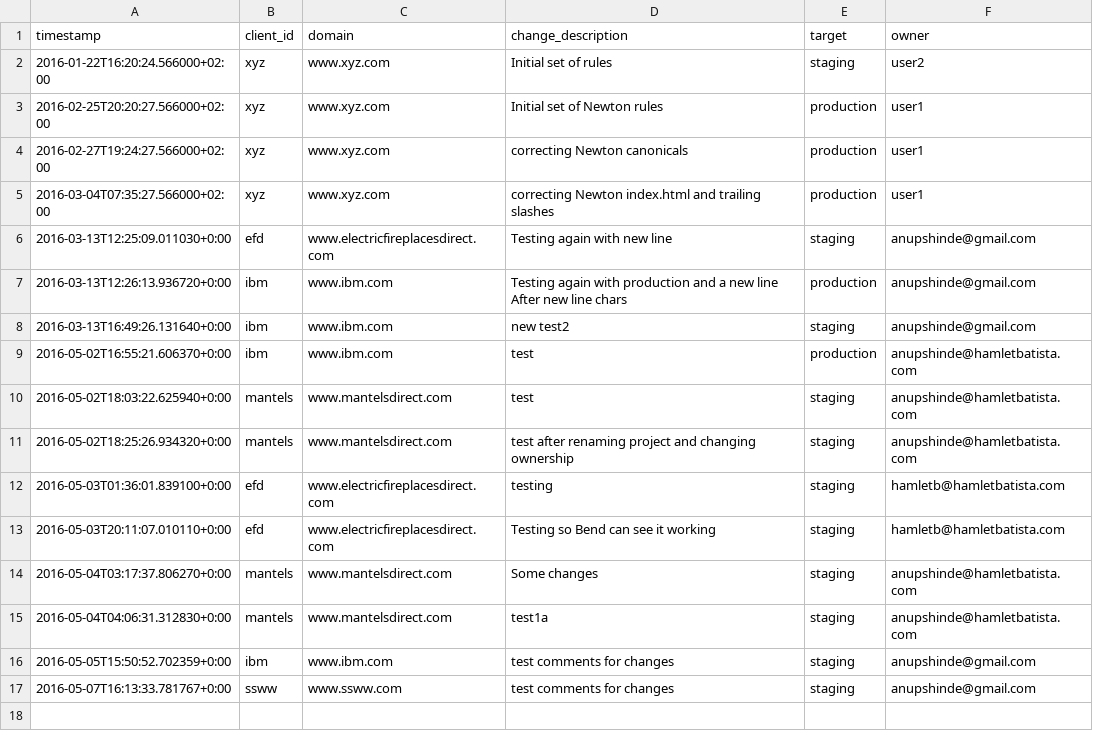
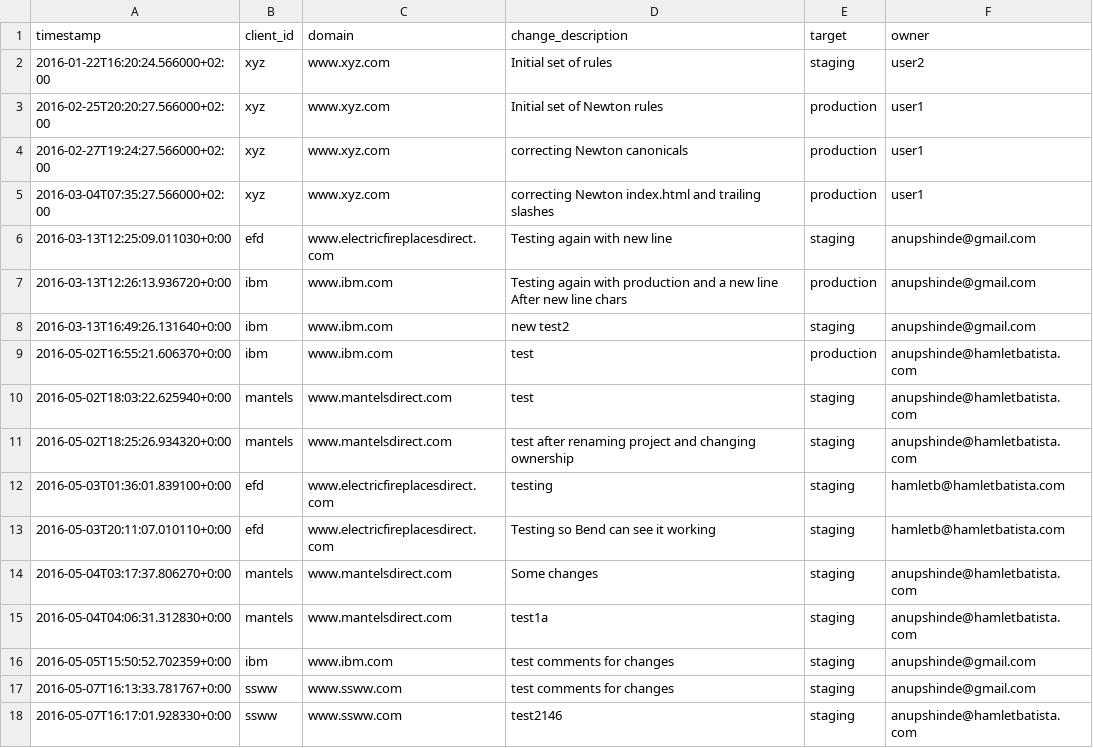
Before and after one commit to anupshinde/testTemp4, a CSV file: CHANGELOG.CSV, drawn as a sheet; the diff names each change by its address in the sheet, - before the commit and + after, or states it on an @@ line.

Commit message:
test2146
Changes pushed from RankSense Publisher Add-on
(anupshinde@hamletbatista.com)

```diff
--- a/CHANGELOG.CSV
+++ b/CHANGELOG.CSV
+row 18: 2016-05-07T16:17:01.928330+0:00 | ssww | www.ssww.com | test2146 | staging | anupshinde@hamletbatista.com
```
